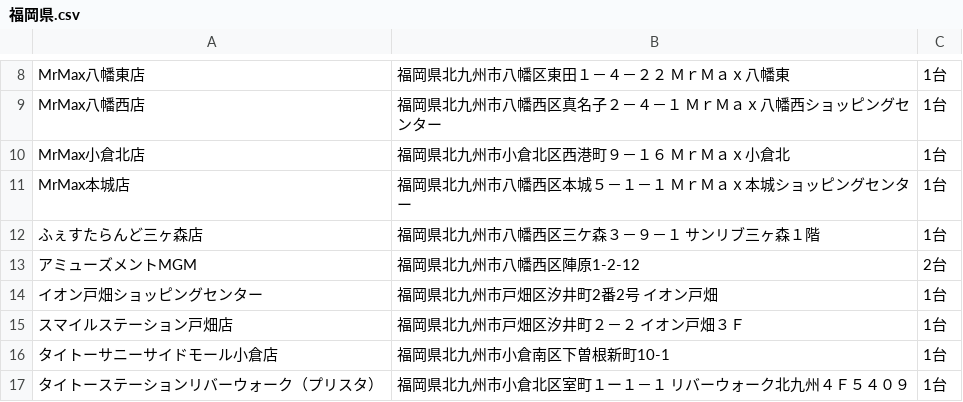
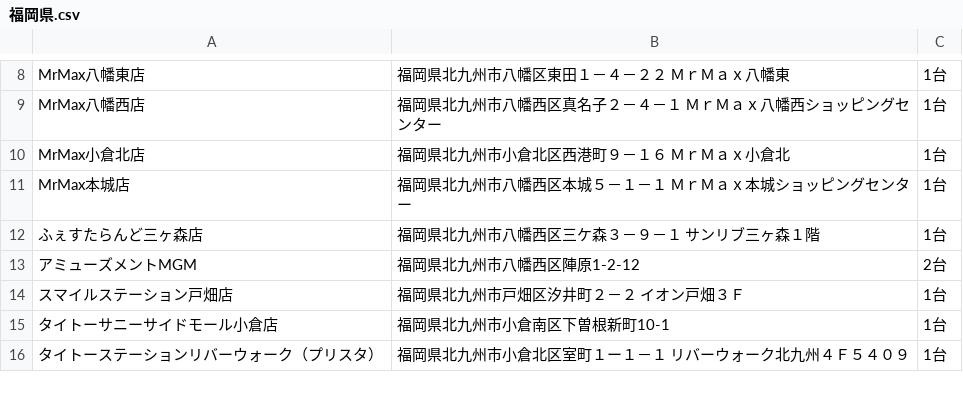
Before and after one commit to eagletmt/idolmap-data, a CSV file: aikatsu/福岡県.csv, drawn as a sheet; only a part is shown, gaps mark what is left out; the diff names each change by its address in the sheet, - before the commit and + after, or states it on an @@ line.

Commit message:
Update CSV data 2018-03-07 15:07:30+09:00

```diff
--- a/aikatsu/福岡県.csv
+++ b/aikatsu/福岡県.csv
-row 14: イオン戸畑ショッピングセンター | 福岡県北九州市戸畑区汐井町2番2号 イオン戸畑 | 1台
```
Also changed, not shown: 1 other file.
